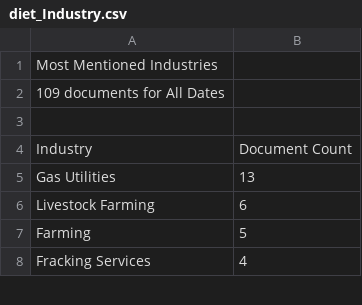
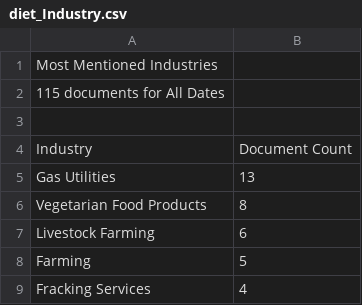
Before and after one commit to teyalex/an-ag, a CSV file: Exported Factiva statistics/diet_Industry.csv, drawn as a sheet; only a part is shown; the diff covers the shown part only.

```diff
--- a/Exported Factiva statistics/diet_Industry.csv
+++ b/Exported Factiva statistics/diet_Industry.csv
@@ -1,3 +1,3 @@
 Most Mentioned Industries
-109 documents  for All Dates
+115 documents  for All Dates
 
@@ -5,2 +5,3 @@ Industry,Document Count
 Gas Utilities,13
+Vegetarian Food Products,8
 Livestock Farming,6
```
Also changed, not shown: 1 removed row and 3 edited cells elsewhere in this file, Exported Factiva statistics/diet_Company.csv, Exported Factiva statistics/diet_Source.csv, 6 other files.
